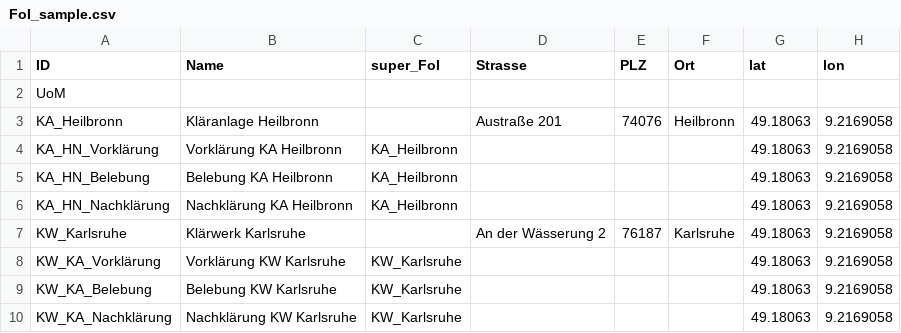
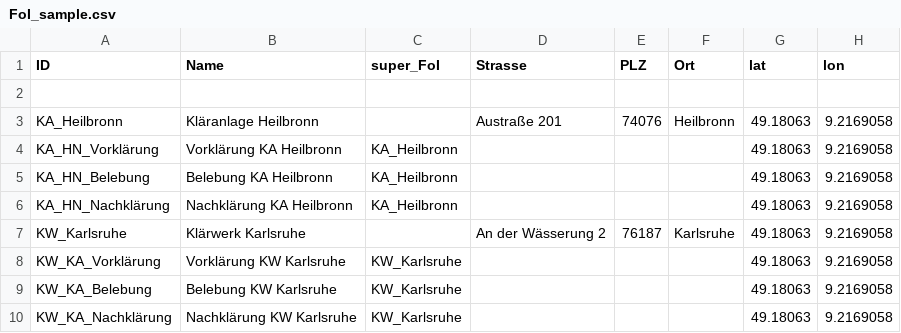
Before and after one commit to 52North/dakamon-r-tools, a CSV file: Daten/FoI_sample.csv, drawn as a sheet; only a part is shown; the diff names each change by its address in the sheet, - before the commit and + after, or states it on an @@ line.

```diff
--- a/Daten/FoI_sample.csv
+++ b/Daten/FoI_sample.csv
-A2 (ID): UoM
+A2 (ID): (empty)
```
Also changed, not shown: Daten/FoI_sample_NoName.csv, 2 other files.
